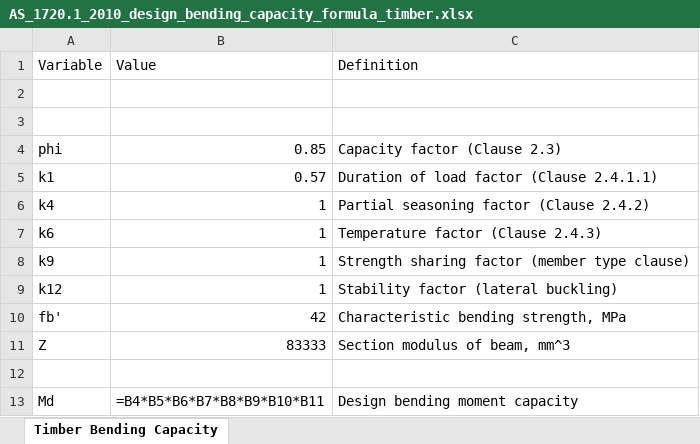
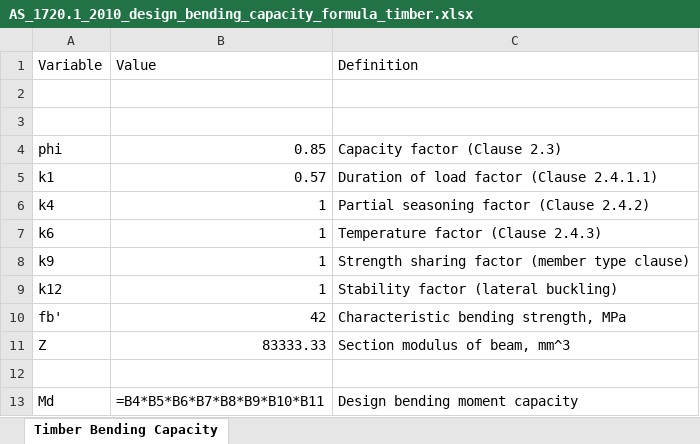
Before and after one commit to GabrielGarayalde/langgraph-server, an Excel workbook: company_spreadsheets/AS_1720.1_2010_design_bending_capacity_formula_timber.xlsx, sheet Timber Bending Capacity, drawn as a sheet; values as stored, in another font and other column widths than the file's, no borders; formulas without a stored value are shown as written; the diff names each change by its address in the sheet, - before the commit and + after, or states it on an @@ line.

```diff
--- a/company_spreadsheets/AS_1720.1_2010_design_bending_capacity_formula_timber.xlsx (sheet Timber Bending Capacity)
+++ b/company_spreadsheets/AS_1720.1_2010_design_bending_capacity_formula_timber.xlsx (sheet Timber Bending Capacity)
-B11 (Value): 83333
+B11 (Value): 83333.33
```
Also changed, not shown: 18 other files.
